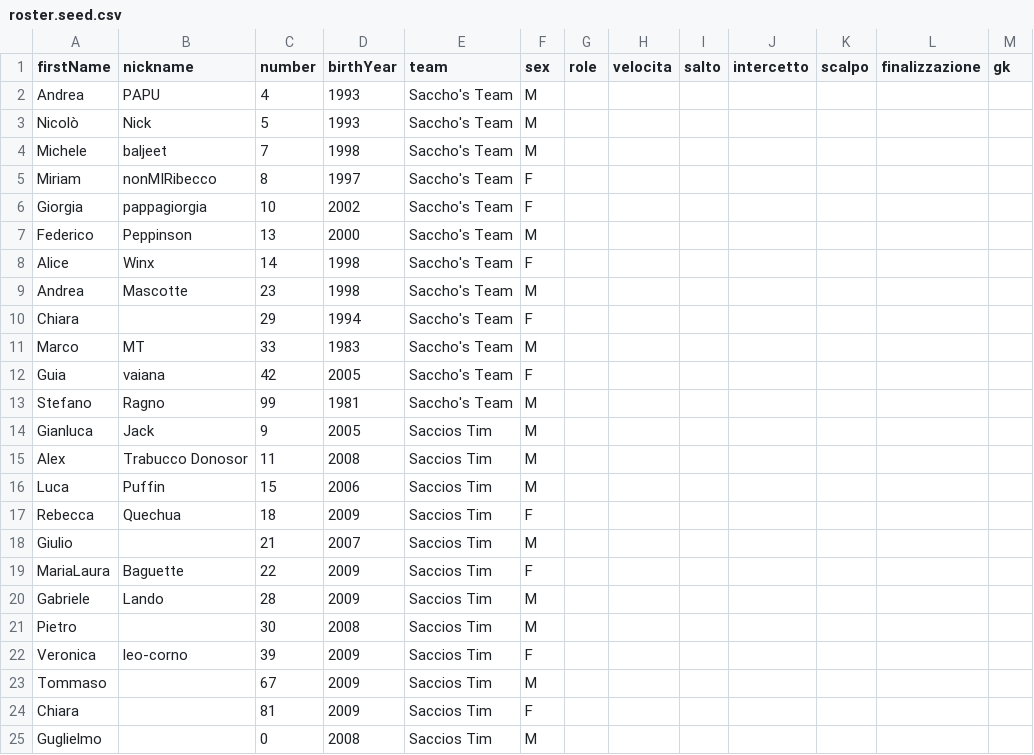
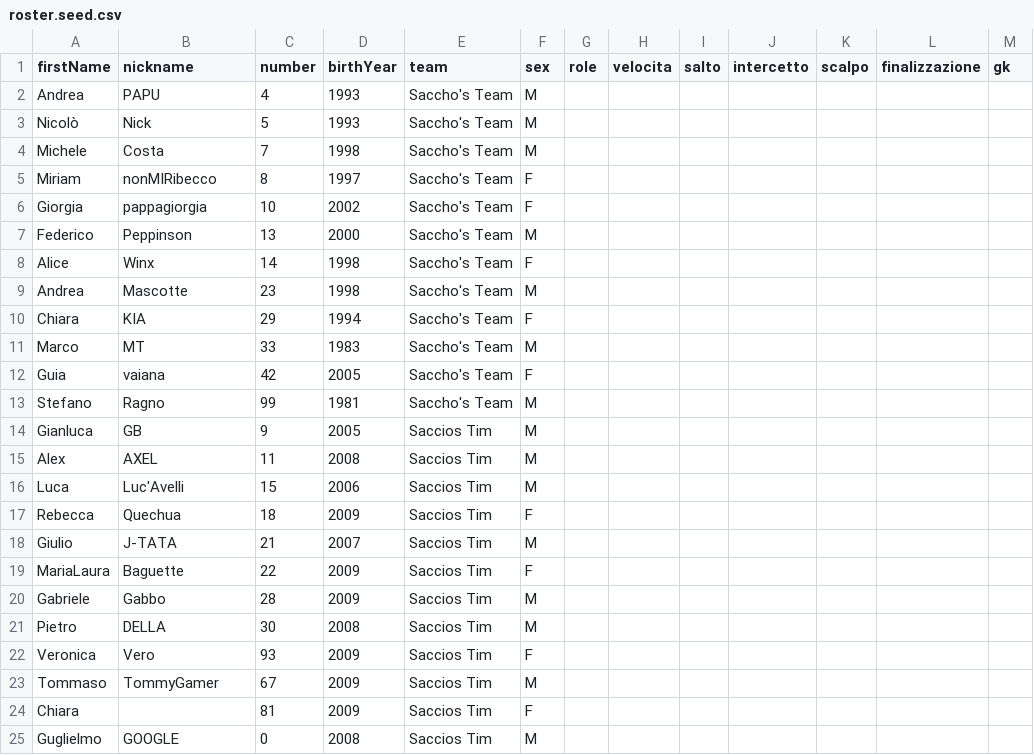
Before and after one commit to anrighi/sacchos-team-website, a CSV file: src/data/roster.seed.csv, drawn as a sheet.

```diff
--- a/src/data/roster.seed.csv
+++ b/src/data/roster.seed.csv
@@ -3,3 +3,3 @@ Andrea,PAPU,4,1993,Saccho's Team,M,,,,,,,
 Nicolò,Nick,5,1993,Saccho's Team,M,,,,,,,
-Michele,baljeet,7,1998,Saccho's Team,M,,,,,,,
+Michele,Costa,7,1998,Saccho's Team,M,,,,,,,
 Miriam,nonMIRibecco,8,1997,Saccho's Team,F,,,,,,,
@@ -9,3 +9,3 @@ Alice,Winx,14,1998,Saccho's Team,F,,,,,,,
 Andrea,Mascotte,23,1998,Saccho's Team,M,,,,,,,
-Chiara,,29,1994,Saccho's Team,F,,,,,,,
+Chiara,KIA,29,1994,Saccho's Team,F,,,,,,,
 Marco,MT,33,1983,Saccho's Team,M,,,,,,,
@@ -13,13 +13,13 @@ Guia,vaiana,42,2005,Saccho's Team,F,,,,,,,
 Stefano,Ragno,99,1981,Saccho's Team,M,,,,,,,
-Gianluca,Jack,9,2005,Saccios Tim,M,,,,,,,
-Alex,Trabucco Donosor,11,2008,Saccios Tim,M,,,,,,,
-Luca,Puffin,15,2006,Saccios Tim,M,,,,,,,
+Gianluca,GB,9,2005,Saccios Tim,M,,,,,,,
+Alex,AXEL,11,2008,Saccios Tim,M,,,,,,,
+Luca,Luc'Avelli,15,2006,Saccios Tim,M,,,,,,,
 Rebecca,Quechua,18,2009,Saccios Tim,F,,,,,,,
-Giulio,,21,2007,Saccios Tim,M,,,,,,,
+Giulio,J-TATA,21,2007,Saccios Tim,M,,,,,,,
 MariaLaura,Baguette,22,2009,Saccios Tim,F,,,,,,,
-Gabriele,Lando,28,2009,Saccios Tim,M,,,,,,,
-Pietro,,30,2008,Saccios Tim,M,,,,,,,
-Veronica,leo-corno,39,2009,Saccios Tim,F,,,,,,,
-Tommaso,,67,2009,Saccios Tim,M,,,,,,,
+Gabriele,Gabbo,28,2009,Saccios Tim,M,,,,,,,
+Pietro,DELLA,30,2008,Saccios Tim,M,,,,,,,
+Veronica,Vero,93,2009,Saccios Tim,F,,,,,,,
+Tommaso,TommyGamer,67,2009,Saccios Tim,M,,,,,,,
 Chiara,,81,2009,Saccios Tim,F,,,,,,,
-Guglielmo,,0,2008,Saccios Tim,M,,,,,,,
+Guglielmo,GOOGLE,0,2008,Saccios Tim,M,,,,,,,
```
Also changed, not shown: src/data/portraits.csv, 5 other files.
